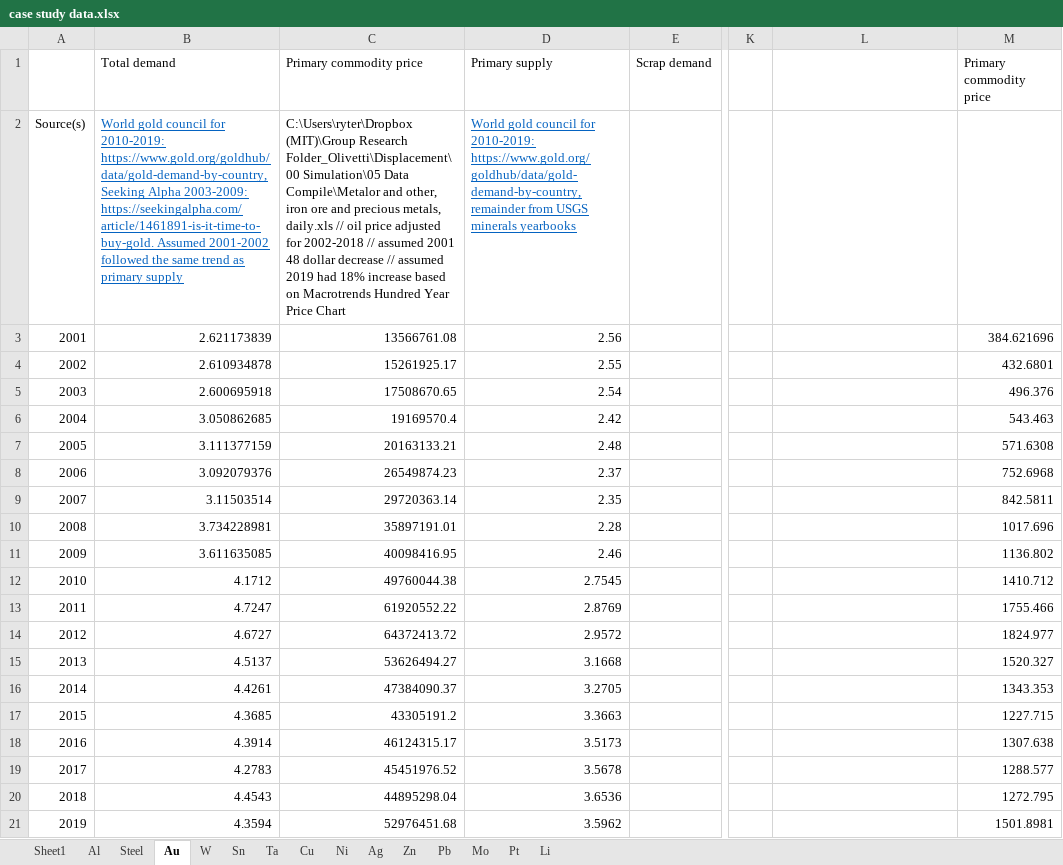
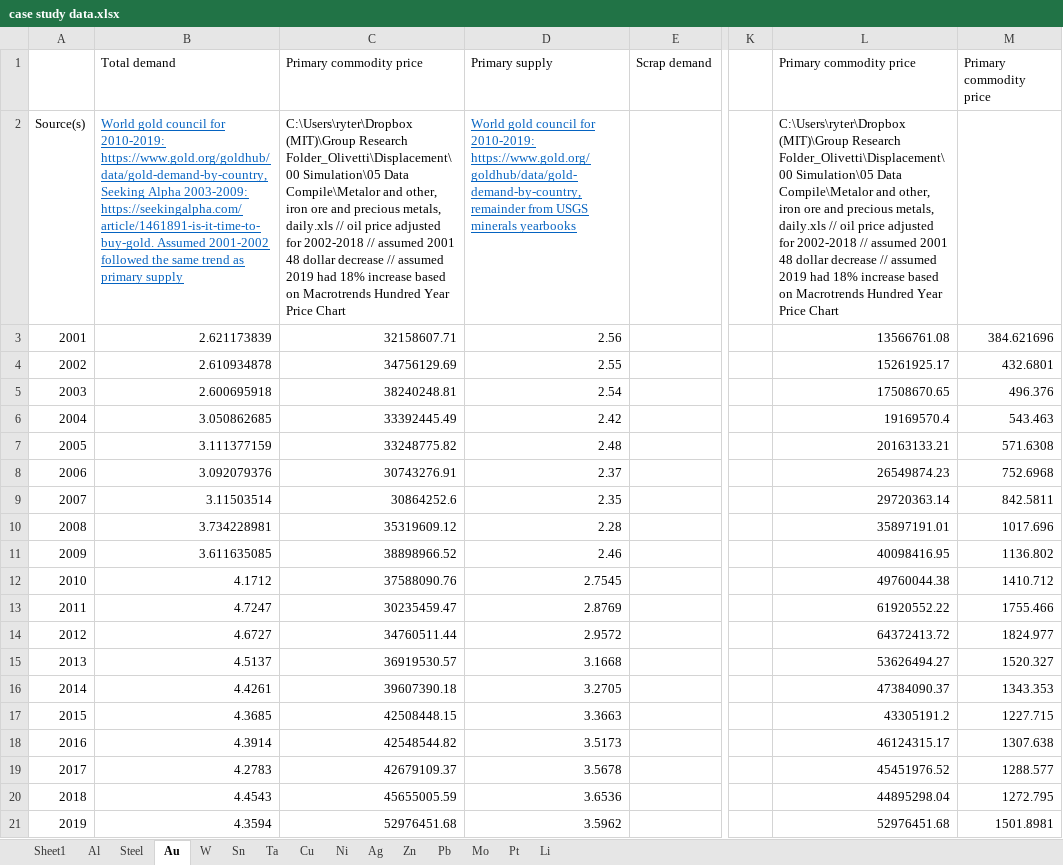
Before and after one commit to johnryt/GLOMBO, an Excel workbook: data/case study data.xlsx, sheet Au, drawn as a sheet; only a part is shown, gaps mark what is left out; values as stored, in another font and other column widths than the file's, no borders; the diff names each change by its address in the sheet, - before the commit and + after, or states it on an @@ line.

Commit message:
Update case study data.xlsx
Updating gold price using better (monthly) regression

```diff
--- a/data/case study data.xlsx (sheet Au)
+++ b/data/case study data.xlsx (sheet Au)
-L1: (empty)
+L1: Primary commodity price
-L2: (empty)
+L2: C:\Users\ryter\Dropbox (MIT)\Group Research Folder_Olivetti\Displacement\00 Simulation\05 Data Compile\Metalor and other, iron ore and precious metals, daily.xls // oil price adjusted for 2002-2018 // assumed 2001 48 dollar decrease // assumed 2019 had 18% increase based on Macrotrends Hundred Year Price Chart
-C3: 13566761.08
+C3: 32158607.71
-L3: (empty)
+L3: 13566761.08
-C4: 15261925.17
+C4: 34756129.69
-L4: (empty)
+L4: 15261925.17
-C5: 17508670.65
+C5: 38240248.81
-L5: (empty)
+L5: 17508670.65
-C6: 19169570.4
+C6: 33392445.49
-L6: (empty)
+L6: 19169570.4
-C7: 20163133.21
+C7: 33248775.82
-L7: (empty)
+L7: 20163133.21
-C8: 26549874.23
+C8: 30743276.91
-L8: (empty)
+L8: 26549874.23
-C9: 29720363.14
+C9: 30864252.6
-L9: (empty)
+L9: 29720363.14
-C10: 35897191.01
+C10: 35319609.12
-L10: (empty)
+L10: 35897191.01
-C11: 40098416.95
+C11: 38898966.52
-L11: (empty)
+L11: 40098416.95
-C12: 49760044.38
+C12: 37588090.76
-L12: (empty)
+L12: 49760044.38
-C13: 61920552.22
+C13: 30235459.47
-L13: (empty)
+L13: 61920552.22
-C14: 64372413.72
+C14: 34760511.44
-L14: (empty)
+L14: 64372413.72
-C15: 53626494.27
+C15: 36919530.57
-L15: (empty)
+L15: 53626494.27
-C16: 47384090.37
+C16: 39607390.18
-L16: (empty)
+L16: 47384090.37
-C17: 43305191.2
+C17: 42508448.15
-L17: (empty)
+L17: 43305191.2
-C18: 46124315.17
+C18: 42548544.82
-L18: (empty)
+L18: 46124315.17
-C19: 45451976.52
+C19: 42679109.37
-L19: (empty)
+L19: 45451976.52
-C20: 44895298.04
+C20: 45655005.59
-L20: (empty)
+L20: 44895298.04
-L21: (empty)
+L21: 52976451.68
```
